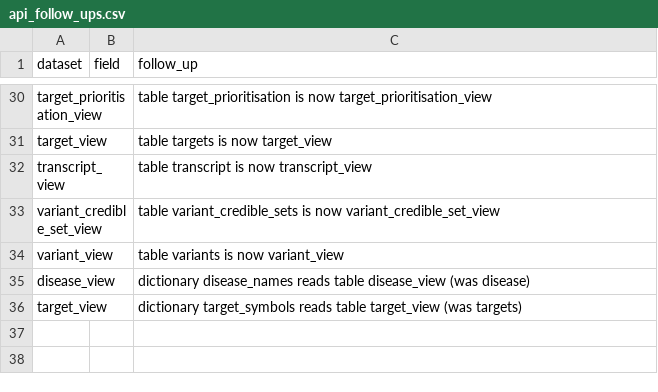
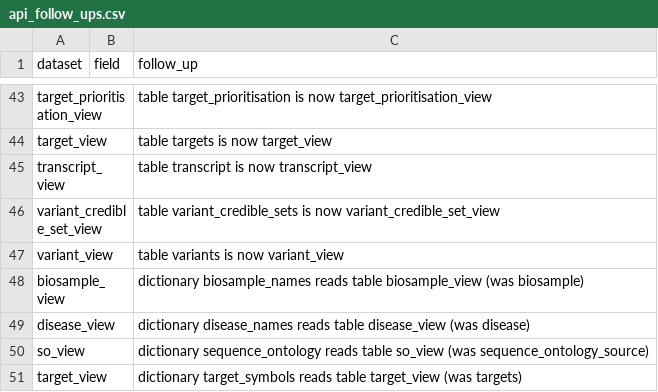
Before and after one commit to opentargets/pipeline, a CSV file: pos/docs/api_follow_ups.csv, drawn as a sheet; only a part is shown, gaps mark what is left out; the diff covers the shown part only; the diff names each change by its address in the sheet, - before the commit and + after, or states it on an @@ line.

Commit message:
datamodels, pts, pos: serve the remaining outputs through views (#455)
* datamodels: a view for every output served from ClickHouse

Thirteen view models, one per output pos still loads from output/, each with its
Serving; ClickHouseDictionary.source is gone (a dictionary reads its view's own
table). pos reads a dictionary's table from its entry and ignores the YAML
source: key until the entries go.

* pts: copy the served outputs into views

One generic transformer, copy_view, writes the view model's columns in model
order, streamed through write_dataset. A second task in each producing step
copies the 13 outputs pos still loaded from output/ into view/.

* pts: list the 13 new views in the run-folder test

* pos: serve the outputs through their views

The 13 outputs pos still loaded from output/ are now served from their view
models. datasets.yaml keeps only evidence, clinical_indication and
clinical_target; the explicit interaction_evidence and otar_projects load tasks
go. An entry's optional flag is gone (entry_problems rejects it), a dictionary's
source: key is now an unknown field, and a dictionary reads its entry's one
table. served_entries raises if an output model declares clickhouse. Platform
loads 37 served views, PPP 39.

* pts: copy_view replaces an existing view, resolves the schema once

A rerun of a step with a copy_view task no longer fails on the earlier copy.

* datamodels: name copy_view in the new view docstrings; pin the projection's products
pos: reject optional on every datasets.yaml entry
fix: note copy_view reruns in partial-reruns.md

```diff
--- a/pos/docs/api_follow_ups.csv
+++ b/pos/docs/api_follow_ups.csv
+row 48: biosample_view |  | dictionary biosample_names reads table biosample_view (was biosample)
+row 50: so_view |  | dictionary sequence_ontology reads table so_view (was sequence_ontology_source)
```
Also changed, not shown: 13 added rows elsewhere in this file, 33 other files.
